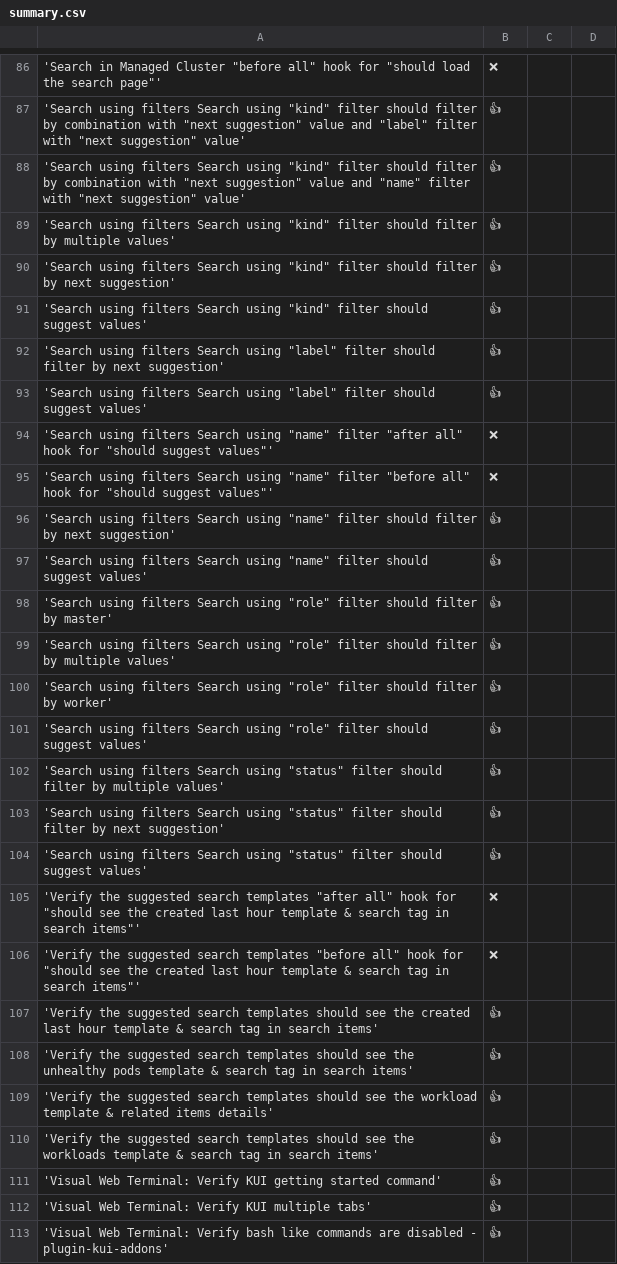
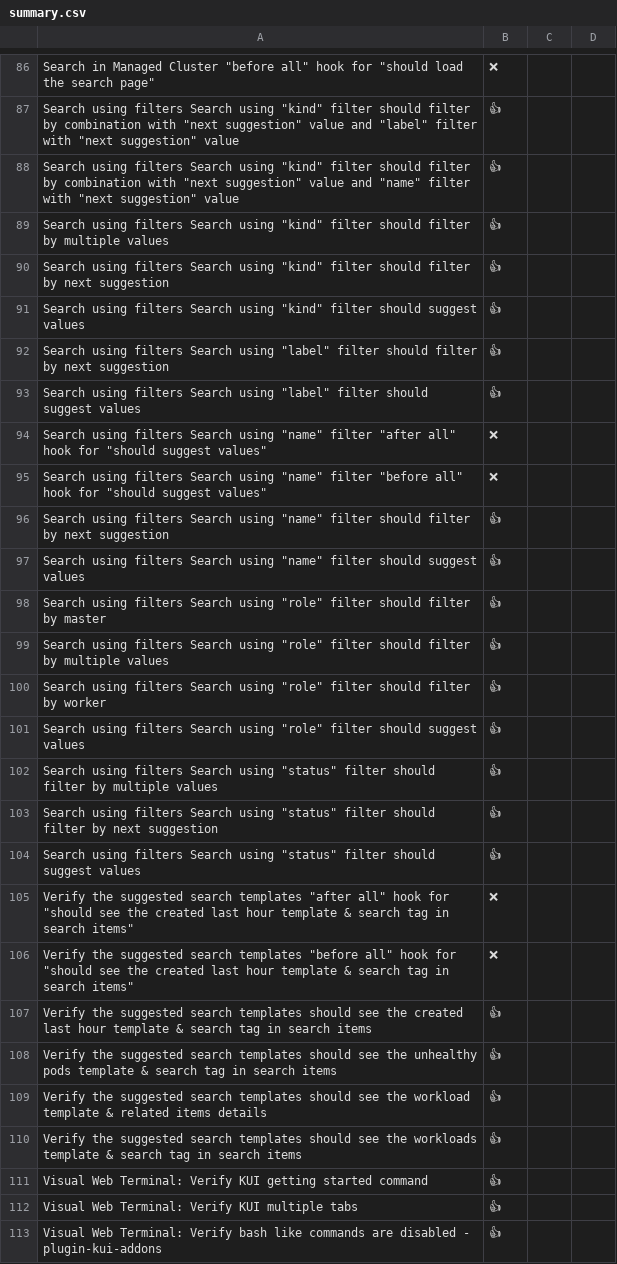
Before and after one commit to cdoan1/data-matrix, a CSV file: summary.csv, drawn as a sheet; only a part is shown, gaps mark what is left out; the diff covers the shown part only; the diff names each change by its address in the sheet, - before the commit and + after, or states it on an @@ line.

```diff
--- a/summary.csv
+++ b/summary.csv
-A86: 'Search in Managed Cluster "before all" hook for "should load the search page"'
+A86: Search in Managed Cluster "before all" hook for "should load the search page"
-A87: 'Search using filters Search using "kind" filter should filter by combination with "next suggestion" value and "label" filter with "next suggestion" value'
+A87: Search using filters Search using "kind" filter should filter by combination with "next suggestion" value and "label" filter with "next suggestion" value
-A88: 'Search using filters Search using "kind" filter should filter by combination with "next suggestion" value and "name" filter with "next suggestion" value'
+A88: Search using filters Search using "kind" filter should filter by combination with "next suggestion" value and "name" filter with "next suggestion" value
-A89: 'Search using filters Search using "kind" filter should filter by multiple values'
+A89: Search using filters Search using "kind" filter should filter by multiple values
-A90: 'Search using filters Search using "kind" filter should filter by next suggestion'
+A90: Search using filters Search using "kind" filter should filter by next suggestion
-A91: 'Search using filters Search using "kind" filter should suggest values'
+A91: Search using filters Search using "kind" filter should suggest values
-A92: 'Search using filters Search using "label" filter should filter by next suggestion'
+A92: Search using filters Search using "label" filter should filter by next suggestion
-A93: 'Search using filters Search using "label" filter should suggest values'
+A93: Search using filters Search using "label" filter should suggest values
-A94: 'Search using filters Search using "name" filter "after all" hook for "should suggest values"'
+A94: Search using filters Search using "name" filter "after all" hook for "should suggest values"
-A95: 'Search using filters Search using "name" filter "before all" hook for "should suggest values"'
+A95: Search using filters Search using "name" filter "before all" hook for "should suggest values"
-A96: 'Search using filters Search using "name" filter should filter by next suggestion'
+A96: Search using filters Search using "name" filter should filter by next suggestion
-A97: 'Search using filters Search using "name" filter should suggest values'
+A97: Search using filters Search using "name" filter should suggest values
-A98: 'Search using filters Search using "role" filter should filter by master'
+A98: Search using filters Search using "role" filter should filter by master
-A99: 'Search using filters Search using "role" filter should filter by multiple values'
+A99: Search using filters Search using "role" filter should filter by multiple values
-A100: 'Search using filters Search using "role" filter should filter by worker'
+A100: Search using filters Search using "role" filter should filter by worker
-A101: 'Search using filters Search using "role" filter should suggest values'
+A101: Search using filters Search using "role" filter should suggest values
-A102: 'Search using filters Search using "status" filter should filter by multiple values'
+A102: Search using filters Search using "status" filter should filter by multiple values
-A103: 'Search using filters Search using "status" filter should filter by next suggestion'
+A103: Search using filters Search using "status" filter should filter by next suggestion
-A104: 'Search using filters Search using "status" filter should suggest values'
+A104: Search using filters Search using "status" filter should suggest values
-A105: 'Verify the suggested search templates "after all" hook for "should see the created last hour template & search tag in search items"'
+A105: Verify the suggested search templates "after all" hook for "should see the created last hour template & search tag in search items"
-A106: 'Verify the suggested search templates "before all" hook for "should see the created last hour template & search tag in search items"'
+A106: Verify the suggested search templates "before all" hook for "should see the created last hour template & search tag in search items"
-A107: 'Verify the suggested search templates should see the created last hour template & search tag in search items'
+A107: Verify the suggested search templates should see the created last hour template & search tag in search items
-A108: 'Verify the suggested search templates should see the unhealthy pods template & search tag in search items'
+A108: Verify the suggested search templates should see the unhealthy pods template & search tag in search items
-A109: 'Verify the suggested search templates should see the workload template & related items details'
+A109: Verify the suggested search templates should see the workload template & related items details
-A110: 'Verify the suggested search templates should see the workloads template & search tag in search items'
+A110: Verify the suggested search templates should see the workloads template & search tag in search items
-A111: 'Visual Web Terminal: Verify KUI getting started command'
+A111: Visual Web Terminal: Verify KUI getting started command
-A112: 'Visual Web Terminal: Verify KUI multiple tabs'
+A112: Visual Web Terminal: Verify KUI multiple tabs
-A113: 'Visual Web Terminal: Verify bash like commands are disabled - plugin-kui-addons'
+A113: Visual Web Terminal: Verify bash like commands are disabled - plugin-kui-addons
```
Also changed, not shown: 102 edited cells elsewhere in this file.
